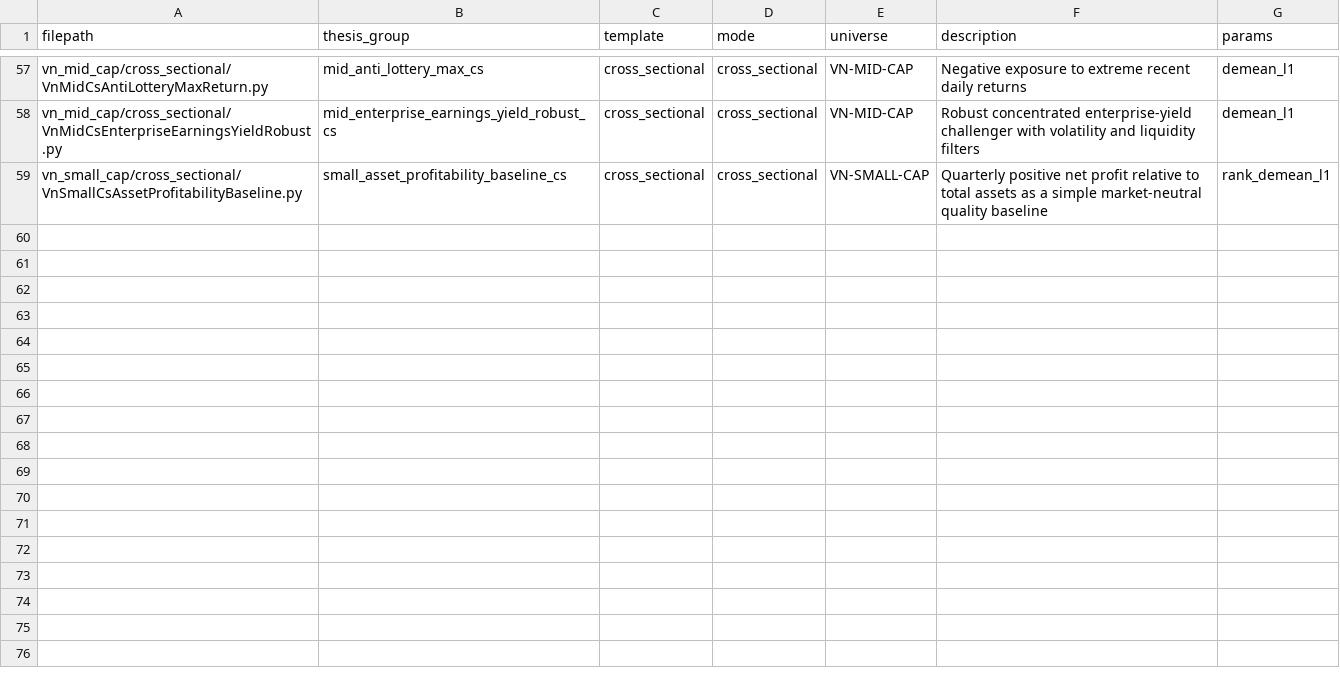
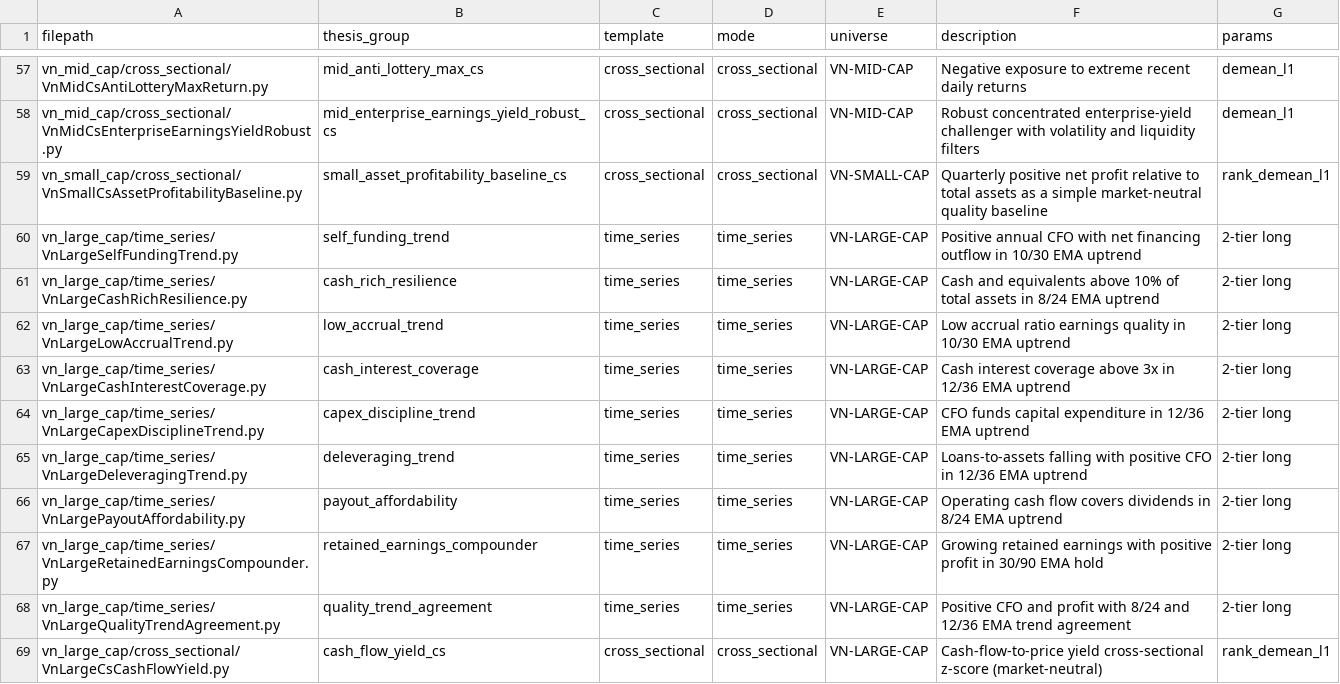
Before and after one commit to ryantr-statinops/Alpha_Stratergy_Agent, a CSV file: output/index.csv, drawn as a sheet; only a part is shown, gaps mark what is left out; the diff names each change by its address in the sheet, - before the commit and + after, or states it on an @@ line.

Commit message:
feat(alpha): 10 VN-LARGE-CAP strategies batch (balance-sheet & cash-flow quality)
9 time_series long-only (self-funding, cash-rich resilience, low accrual,
cash interest coverage, capex discipline, deleveraging, payout affordability,
retained-earnings compounder, quality trend agreement) + 1 cross_sectional
cash-flow-yield. Register all 10 in output/index.csv.

```diff
--- a/output/index.csv
+++ b/output/index.csv
+row 60: vn_large_cap/time_series/VnLargeSelfFundingTrend.py | self_funding_trend | time_series | time_series | VN-LARGE-CAP | Positive annual CFO with net financing outflow in 10/30 EMA uptrend | 2-tier long
+row 61: vn_large_cap/time_series/VnLargeCashRichResilience.py | cash_rich_resilience | time_series | time_series | VN-LARGE-CAP | Cash and equivalents above 10% of total assets in 8/24 EMA uptrend | 2-tier long
+row 62: vn_large_cap/time_series/VnLargeLowAccrualTrend.py | low_accrual_trend | time_series | time_series | VN-LARGE-CAP | Low accrual ratio earnings quality in 10/30 EMA uptrend | 2-tier long
+row 63: vn_large_cap/time_series/VnLargeCashInterestCoverage.py | cash_interest_coverage | time_series | time_series | VN-LARGE-CAP | Cash interest coverage above 3x in 12/36 EMA uptrend | 2-tier long
+row 64: vn_large_cap/time_series/VnLargeCapexDisciplineTrend.py | capex_discipline_trend | time_series | time_series | VN-LARGE-CAP | CFO funds capital expenditure in 12/36 EMA uptrend | 2-tier long
+row 65: vn_large_cap/time_series/VnLargeDeleveragingTrend.py | deleveraging_trend | time_series | time_series | VN-LARGE-CAP | Loans-to-assets falling with positive CFO in 12/36 EMA uptrend | 2-tier long
+row 66: vn_large_cap/time_series/VnLargePayoutAffordability.py | payout_affordability | time_series | time_series | VN-LARGE-CAP | Operating cash flow covers dividends in 8/24 EMA uptrend | 2-tier long
+row 67: vn_large_cap/time_series/VnLargeRetainedEarningsCompounder.py | retained_earnings_compounder | time_series | time_series | VN-LARGE-CAP | Growing retained earnings with positive profit in 30/90 EMA hold | 2-tier long
+row 68: vn_large_cap/time_series/VnLargeQualityTrendAgreement.py | quality_trend_agreement | time_series | time_series | VN-LARGE-CAP | Positive CFO and profit with 8/24 and 12/36 EMA trend agreement | 2-tier long
+row 69: vn_large_cap/cross_sectional/VnLargeCsCashFlowYield.py | cash_flow_yield_cs | cross_sectional | cross_sectional | VN-LARGE-CAP | Cash-flow-to-price yield cross-sectional z-score (market-neutral) | rank_demean_l1
```
Also changed, not shown: 10 other files.
